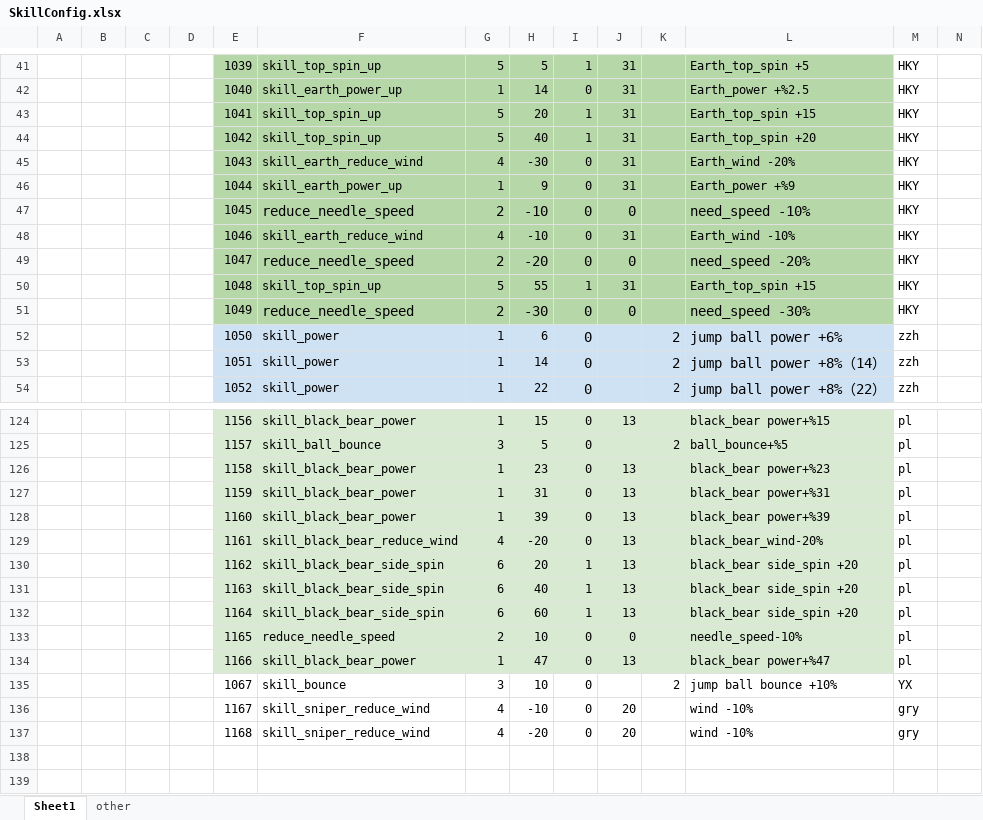
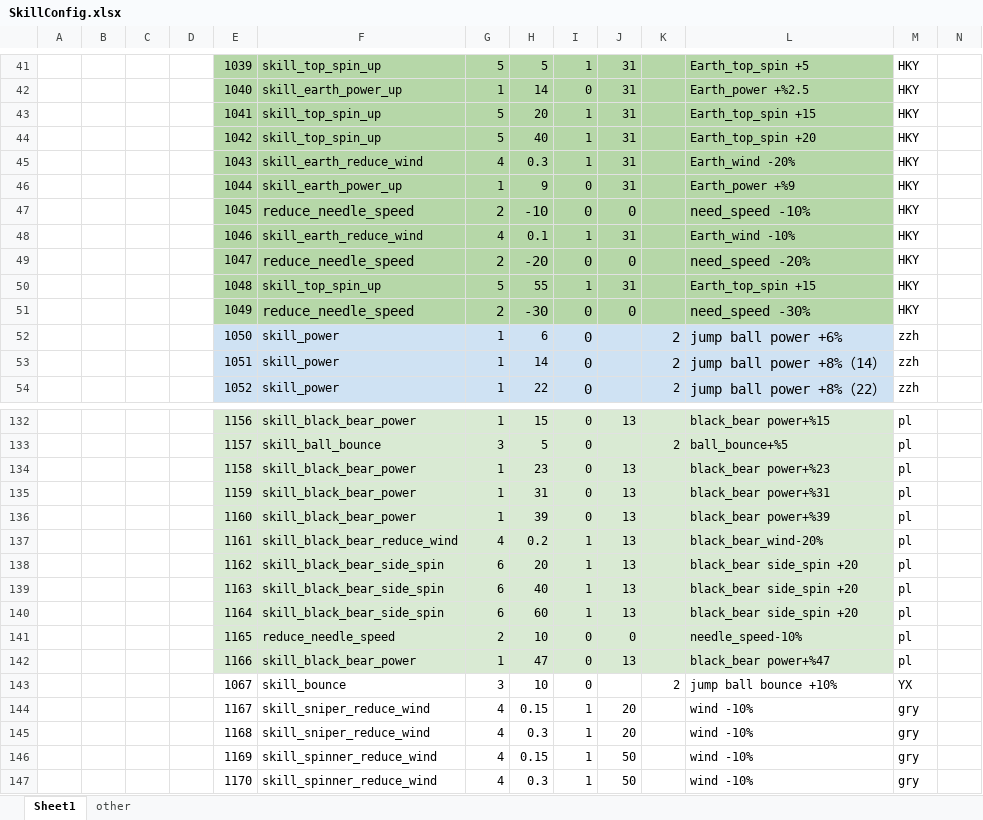
Before and after one commit to IntelHeartPrime/Gamedev_Tools, an Excel workbook: CourseCardSystem/Skill/SkillConfig.xlsx, sheet Sheet1, drawn as a sheet; only a part is shown, gaps mark what is left out; values as stored, in another font and other column widths than the file's, no borders; charts and pictures not drawn; addresses are those after the commit; rows hold the shown columns only; the diff covers the shown part only; the diff names each change by its address in the sheet, - before the commit and + after, or states it on an @@ line.

```diff
--- a/CourseCardSystem/Skill/SkillConfig.xlsx (sheet Sheet1)
+++ b/CourseCardSystem/Skill/SkillConfig.xlsx (sheet Sheet1)
-H45: -30
+H45: 0.3
-I45: 0
+I45: 1
-H48: -10
+H48: 0.1
-I48: 0
+I48: 1
-H137: -20
+H137: 0.2
-I137: 0
+I137: 1
-H144: -10
+H144: 0.15
-I144:I145: 0
+I144:I145: 1
-H145: -20
+H145: 0.3
+row 146:  |  |  |  | 1169 | skill_spinner_reduce_wind | 4 | 0.15 | 1 | 50 |  | wind -10% | gry
+row 147:  |  |  |  | 1170 | skill_spinner_reduce_wind | 4 | 0.3 | 1 | 50 |  | wind -10% | gry
```
Also changed, not shown: 8 added rows, 49 edited cells and cell formats elsewhere in this sheet, 1 other file.
